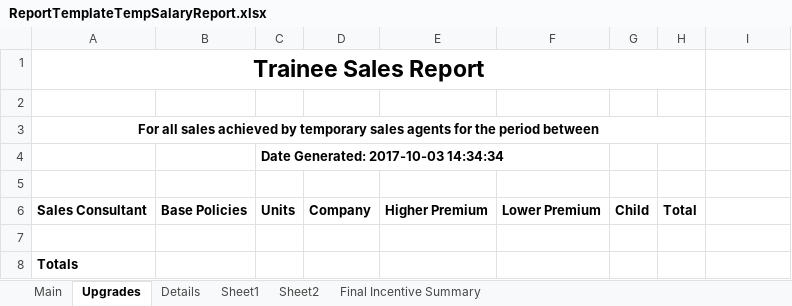
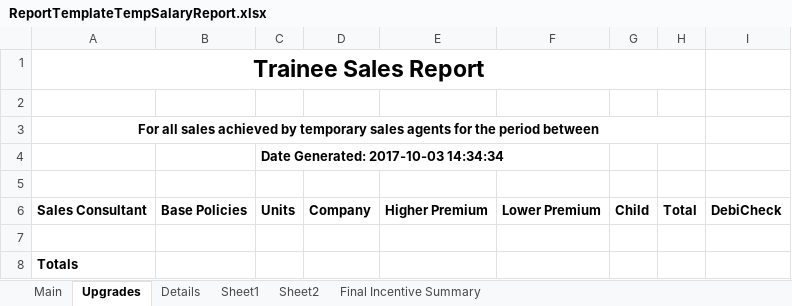
Before and after one commit to UDMDevTeam/Insure20230223, an Excel workbook: UDM.Insurance.Interface/Templates/ReportTemplateTempSalaryReport.xlsx, sheet Upgrades, drawn as a sheet; values as stored, in another font and other column widths than the file's, no borders; the diff names each change by its address in the sheet, - before the commit and + after, or states it on an @@ line.

```diff
--- a/UDM.Insurance.Interface/Templates/ReportTemplateTempSalaryReport.xlsx (sheet Upgrades)
+++ b/UDM.Insurance.Interface/Templates/ReportTemplateTempSalaryReport.xlsx (sheet Upgrades)
-I6: (empty)
+I6: DebiCheck
```
Also changed, not shown: sheet Final Incentive Summary, 1 other file.
